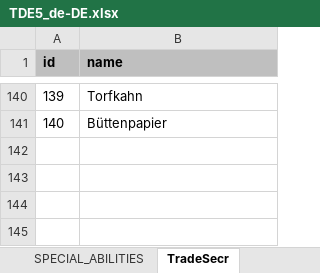
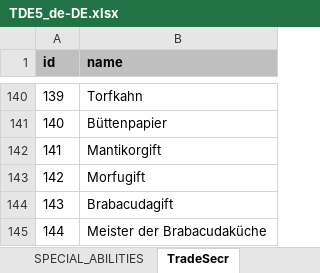
Before and after one commit to elyukai/optolith-client, an Excel workbook: src/data/TDE5_de-DE.xlsx, sheet TradeSecr, drawn as a sheet; only a part is shown, gaps mark what is left out; values as stored, in another font and other column widths than the file's, no borders; table styles not drawn; the diff names each change by its address in the sheet, - before the commit and + after, or states it on an @@ line.

```diff
--- a/src/data/TDE5_de-DE.xlsx (sheet TradeSecr)
+++ b/src/data/TDE5_de-DE.xlsx (sheet TradeSecr)
+row 142: 141 | Mantikorgift
+row 143: 142 | Morfugift
+row 144: 143 | Brabacudagift
+row 145: 144 | Meister der Brabacudaküche
```
Also changed, not shown: sheet ADVANTAGES, src/data/TDE5.xlsx, src/data/TDE5_en-US.xlsx, 3 other files.
